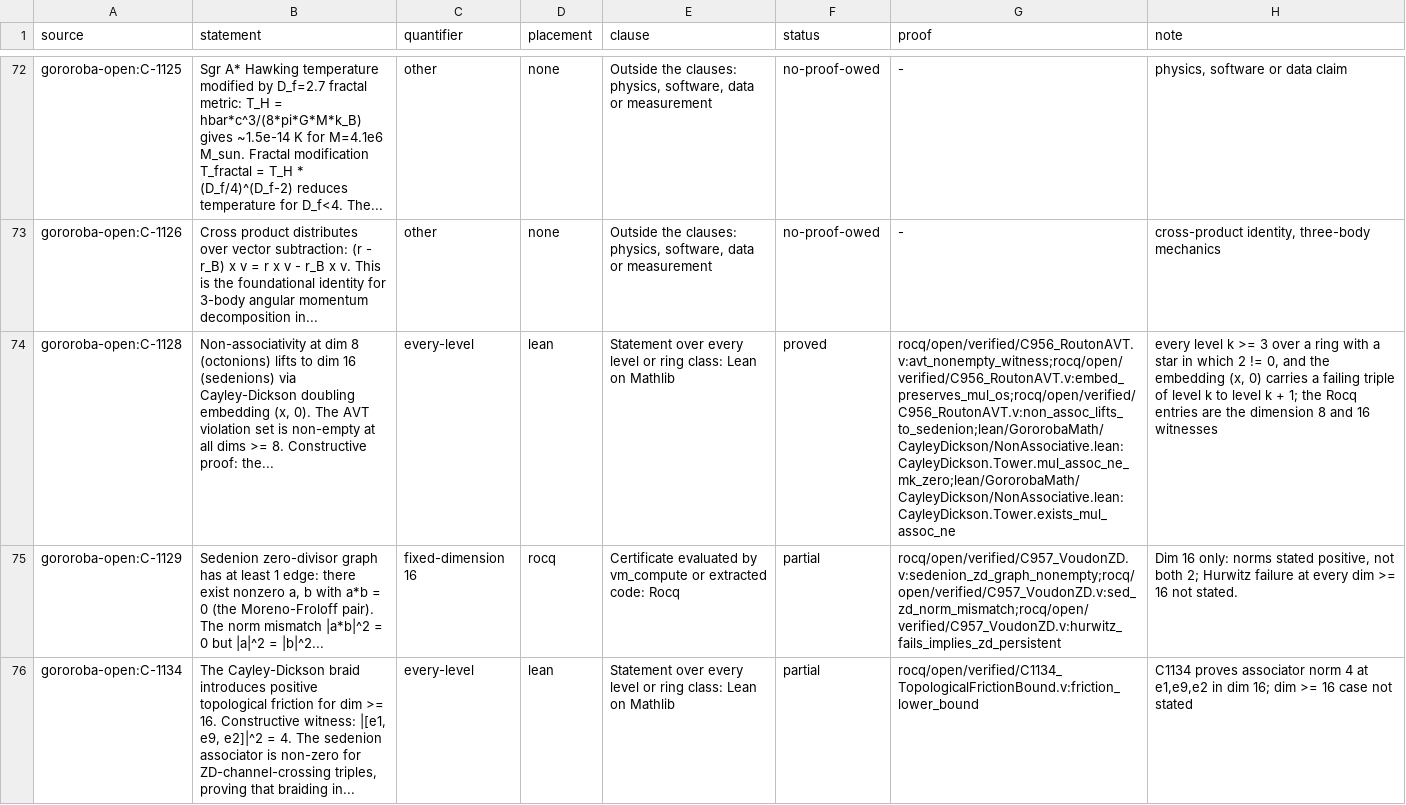
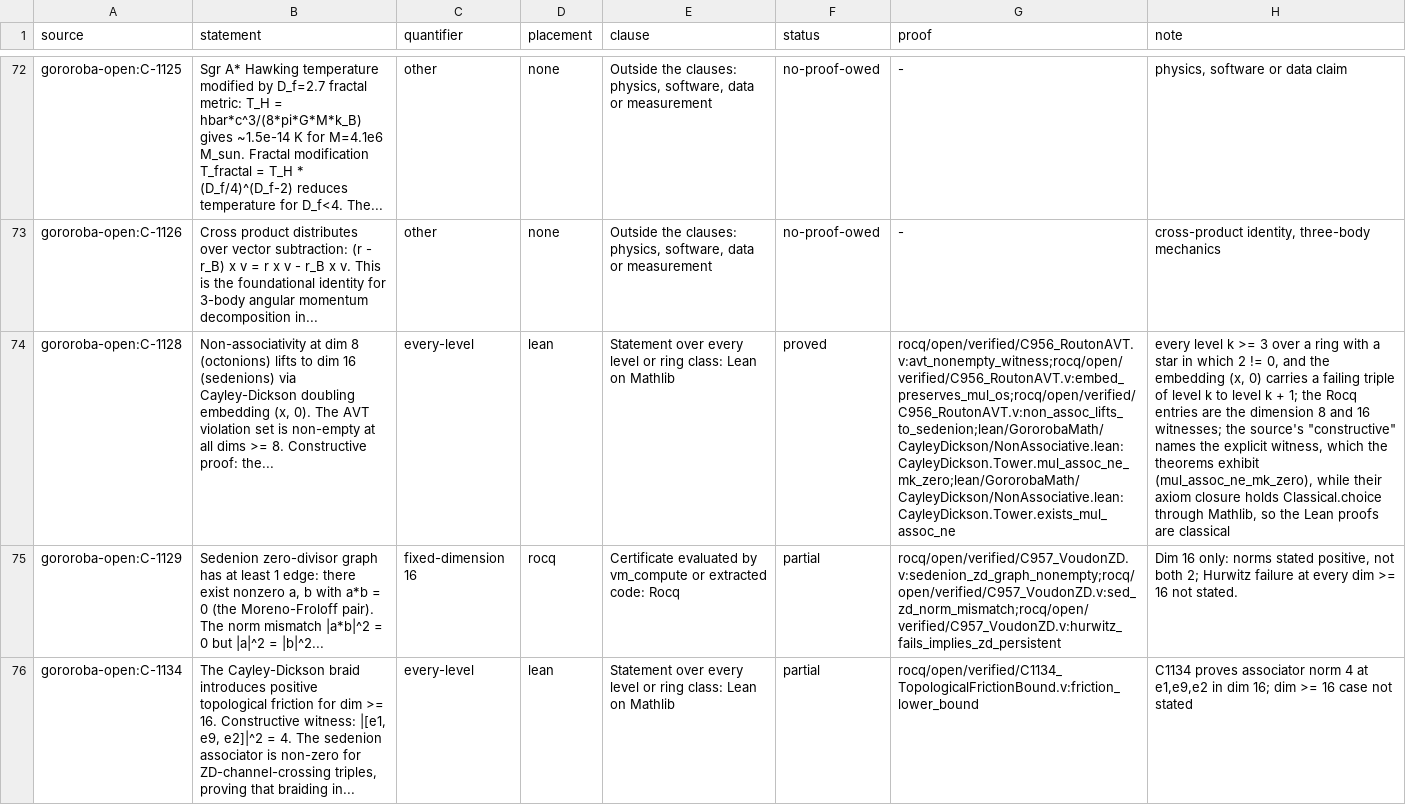
Before and after one commit to Oichkatzelesfrettschen/gororoba-math, a TSV file: ci/claims/ledger.tsv, drawn as a sheet; only a part is shown, gaps mark what is left out; the diff names each change by its address in the sheet, - before the commit and + after, or states it on an @@ line.

Commit message:
ci, docs: classical note on C-1128; review record of the Pfaffian identity

```diff
--- a/ci/claims/ledger.tsv
+++ b/ci/claims/ledger.tsv
-H74 (note): …and 16 witnesses
+H74 (note): …and 16 witnesses; the source's "constructive" names the explicit witness, which the theorems exhibit (mul_assoc_ne_mk_zero), while their axiom closure holds Classical.choice through Mathlib, so the Lean proofs are classical
```
Also changed, not shown: 1 other file.
